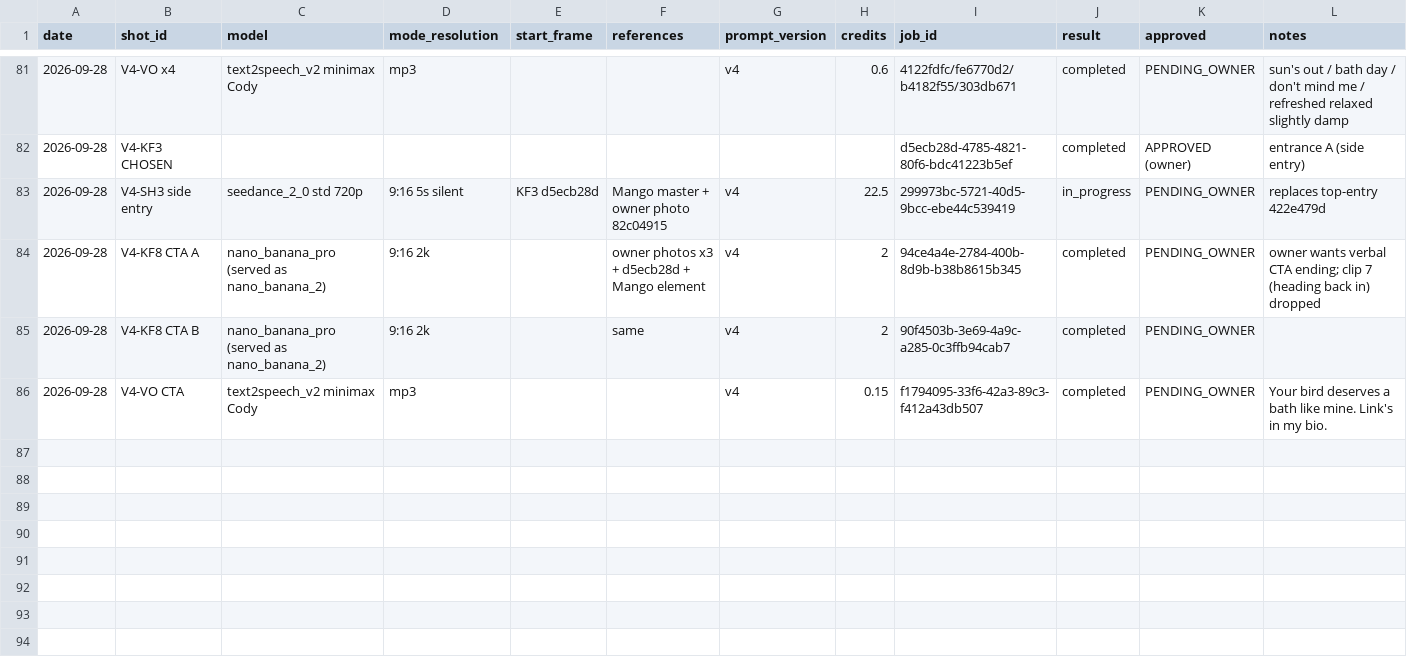
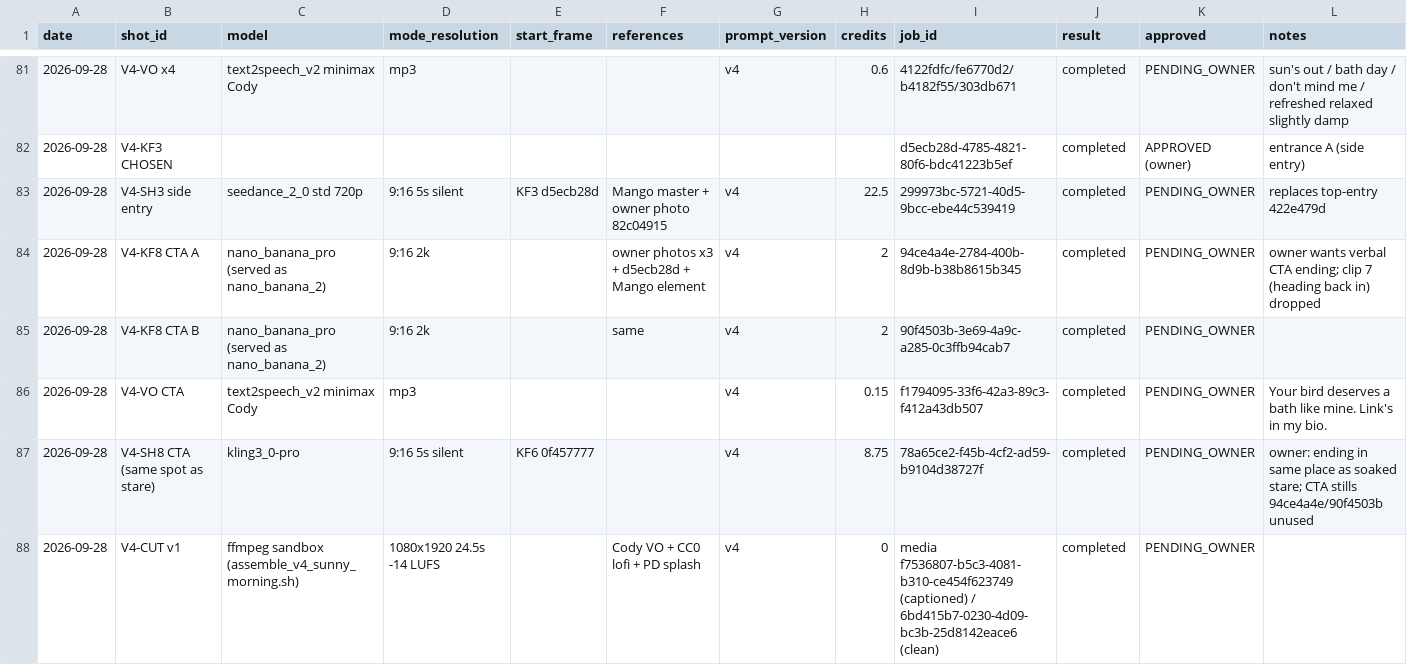
Before and after one commit to petpicks4u8/PetPicks4U, a CSV file: videos/005-just-a-dip/generation-log.csv, drawn as a sheet; only a part is shown, gaps mark what is left out.

```diff
--- a/videos/005-just-a-dip/generation-log.csv
+++ b/videos/005-just-a-dip/generation-log.csv
@@ -82,3 +82,3 @@ date,shot_id,model,mode_resolution,start_frame,references,prompt_version,credits
 2026-09-28,V4-KF3 CHOSEN,,,,,,,d5ecb28d-4785-4821-80f6-bdc41223b5ef,completed,APPROVED (owner),entrance A (side entry)
-2026-09-28,V4-SH3 side entry,seedance_2_0 std 720p,9:16 5s silent,KF3 d5ecb28d,Mango master + owner photo 82c04915,v4,22.5,299973bc-5721-40d5-9bcc-ebe44c539419,in_progress,PENDING_OWNER,replaces top-entry 422e479d
+2026-09-28,V4-SH3 side entry,seedance_2_0 std 720p,9:16 5s silent,KF3 d5ecb28d,Mango master + owner photo 82c04915,v4,22.5,299973bc-5721-40d5-9bcc-ebe44c539419,completed,PENDING_OWNER,replaces top-entry 422e479d
 2026-09-28,V4-KF8 CTA A,nano_banana_pro (served as nano_banana_2),9:16 2k,,owner photos x3 + d5ecb28d + Mango element,v4,2,94ce4a4e-2784-400b-8d9b-b38b8615b345,completed,PENDING_OWNER,owner wants verbal CTA ending; clip 7 (heading back in) dropped
@@ -86 +86,3 @@ date,shot_id,model,mode_resolution,start_frame,references,prompt_version,credits
 2026-09-28,V4-VO CTA,text2speech_v2 minimax Cody,mp3,,,v4,0.15,f1794095-33f6-42a3-89c3-f412a43db507,completed,PENDING_OWNER,Your bird deserves a bath like mine. Link's in my bio.
+2026-09-28,V4-SH8 CTA (same spot as stare),kling3_0-pro,9:16 5s silent,KF6 0f457777,,v4,8.75,78a65ce2-f45b-4cf2-ad59-b9104d38727f,completed,PENDING_OWNER,owner: ending in same place as soaked stare; CTA stills 94ce4a4e/90f4503b unused
+2026-09-28,V4-CUT v1,ffmpeg sandbox (assemble_v4_sunny_morning.sh),1080x1920 24.5s -14 LUFS,,Cody VO + CC0 lofi + PD splash,v4,0,media f7536807-b5c3-4081-b310-ce454f623749 (captioned) / 6bd415b7-0230-4d09-bc3b-25d8142eace6 (clean),completed,PENDING_OWNER,
```
Also changed, not shown: 2 other files.
